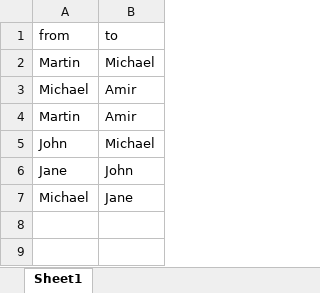
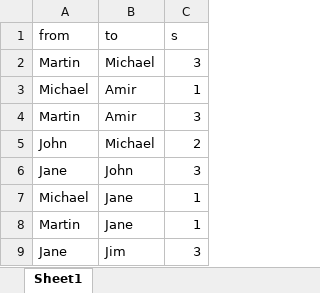
Before and after one commit to SLCLADAL/SLCLADAL.github.io, an Excel workbook: data/netdata.xlsx, sheet Sheet1, drawn as a sheet; values as stored, in another font and other column widths than the file's, no borders; the diff names each change by its address in the sheet, - before the commit and + after, or states it on an @@ line.

```diff
--- a/data/netdata.xlsx (sheet Sheet1)
+++ b/data/netdata.xlsx (sheet Sheet1)
+column C (s), rows 2-7: 3 | 1 | 3 | 2 | 3 | 1
+row 8: Martin | Jane | 1
+row 9: Jane | Jim | 3
```
Also changed, not shown: 5 other files.
